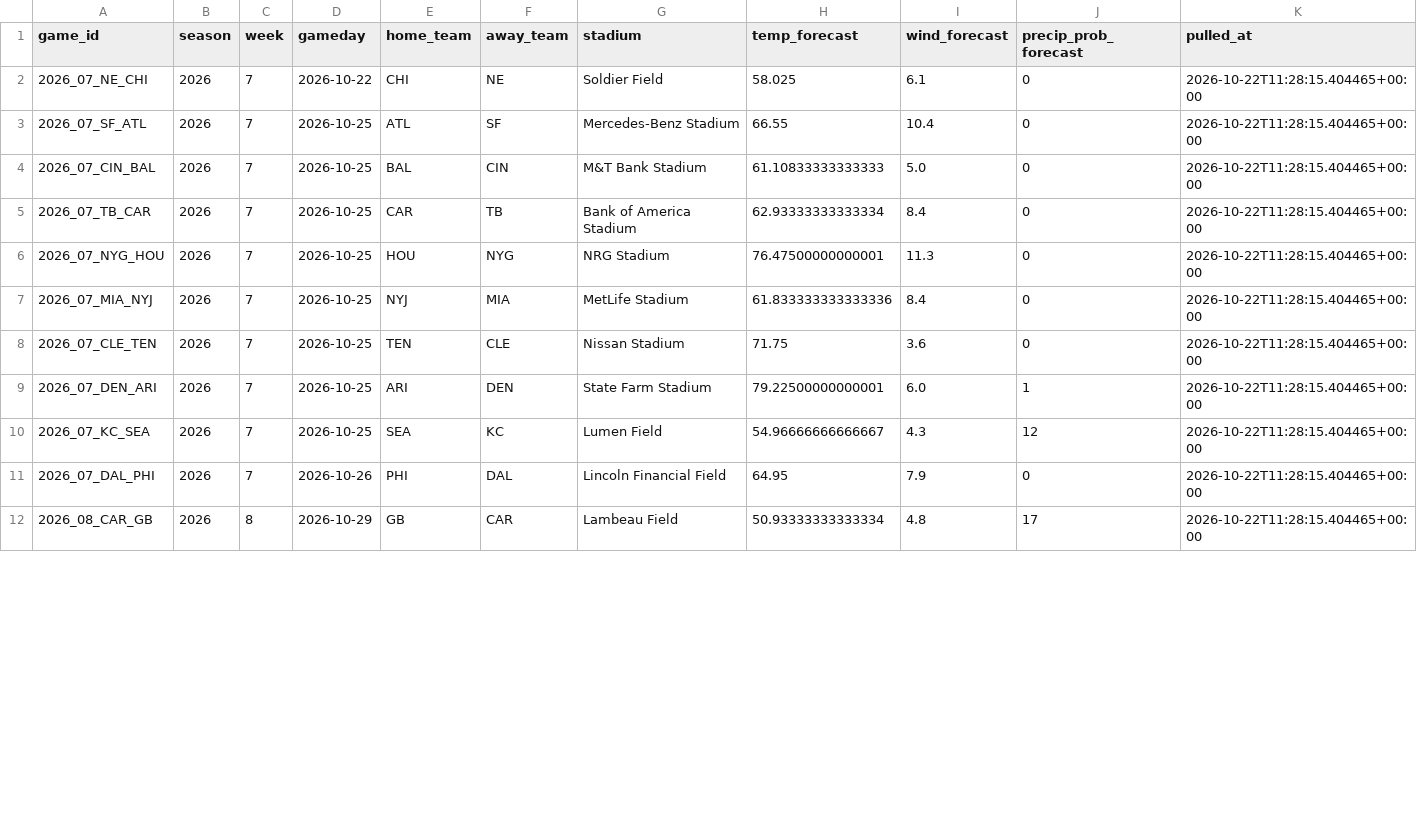
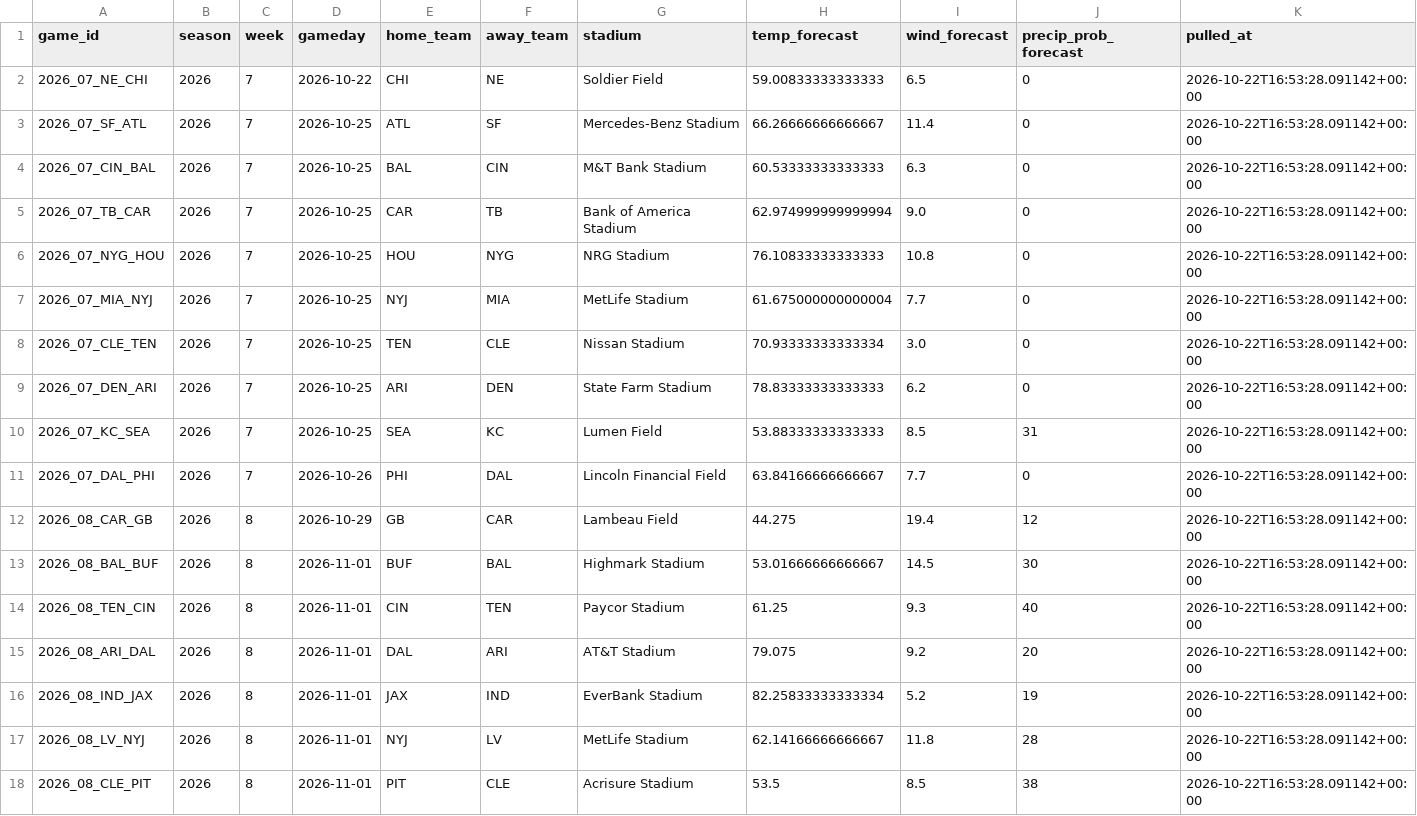
Before and after one commit to alexanderseaney-sketch/ParlayModel, a CSV file: data/raw/weather_forecast.csv, drawn as a sheet; only a part is shown; the diff covers the shown part only.

```diff
--- a/data/raw/weather_forecast.csv
+++ b/data/raw/weather_forecast.csv
@@ -1,12 +1,18 @@
 game_id,season,week,gameday,home_team,away_team,stadium,temp_forecast,wind_forecast,precip_prob_forecast,pulled_at
-2026_07_NE_CHI,2026,7,2026-10-22,CHI,NE,Soldier Field,58.025,6.1,0,2026-10-22T11:28:15.404465+00:00
-2026_07_SF_ATL,2026,7,2026-10-25,ATL,SF,Mercedes-Benz Stadium,66.55,10.4,0,2026-10-22T11:28:15.404465+00:00
-2026_07_CIN_BAL,2026,7,2026-10-25,BAL,CIN,M&T Bank Stadium,61.10833333333333,5.0,0,2026-10-22T11:28:15.404465+00:00
-2026_07_TB_CAR,2026,7,2026-10-25,CAR,TB,Bank of America Stadium,62.93333333333334,8.4,0,2026-10-22T11:28:15.404465+00:00
-2026_07_NYG_HOU,2026,7,2026-10-25,HOU,NYG,NRG Stadium,76.47500000000001,11.3,0,2026-10-22T11:28:15.404465+00:00
-2026_07_MIA_NYJ,2026,7,2026-10-25,NYJ,MIA,MetLife Stadium,61.833333333333336,8.4,0,2026-10-22T11:28:15.404465+00:00
-2026_07_CLE_TEN,2026,7,2026-10-25,TEN,CLE,Nissan Stadium,71.75,3.6,0,2026-10-22T11:28:15.404465+00:00
-2026_07_DEN_ARI,2026,7,2026-10-25,ARI,DEN,State Farm Stadium,79.22500000000001,6.0,1,2026-10-22T11:28:15.404465+00:00
-2026_07_KC_SEA,2026,7,2026-10-25,SEA,KC,Lumen Field,54.96666666666667,4.3,12,2026-10-22T11:28:15.404465+00:00
-2026_07_DAL_PHI,2026,7,2026-10-26,PHI,DAL,Lincoln Financial Field,64.95,7.9,0,2026-10-22T11:28:15.404465+00:00
-2026_08_CAR_GB,2026,8,2026-10-29,GB,CAR,Lambeau Field,50.93333333333334,4.8,17,2026-10-22T11:28:15.404465+00:00
+2026_07_NE_CHI,2026,7,2026-10-22,CHI,NE,Soldier Field,59.00833333333333,6.5,0,2026-10-22T16:53:28.091142+00:00
+2026_07_SF_ATL,2026,7,2026-10-25,ATL,SF,Mercedes-Benz Stadium,66.26666666666667,11.4,0,2026-10-22T16:53:28.091142+00:00
+2026_07_CIN_BAL,2026,7,2026-10-25,BAL,CIN,M&T Bank Stadium,60.53333333333333,6.3,0,2026-10-22T16:53:28.091142+00:00
+2026_07_TB_CAR,2026,7,2026-10-25,CAR,TB,Bank of America Stadium,62.974999999999994,9.0,0,2026-10-22T16:53:28.091142+00:00
+2026_07_NYG_HOU,2026,7,2026-10-25,HOU,NYG,NRG Stadium,76.10833333333333,10.8,0,2026-10-22T16:53:28.091142+00:00
+2026_07_MIA_NYJ,2026,7,2026-10-25,NYJ,MIA,MetLife Stadium,61.675000000000004,7.7,0,2026-10-22T16:53:28.091142+00:00
+2026_07_CLE_TEN,2026,7,2026-10-25,TEN,CLE,Nissan Stadium,70.93333333333334,3.0,0,2026-10-22T16:53:28.091142+00:00
+2026_07_DEN_ARI,2026,7,2026-10-25,ARI,DEN,State Farm Stadium,78.83333333333333,6.2,0,2026-10-22T16:53:28.091142+00:00
+2026_07_KC_SEA,2026,7,2026-10-25,SEA,KC,Lumen Field,53.88333333333333,8.5,31,2026-10-22T16:53:28.091142+00:00
+2026_07_DAL_PHI,2026,7,2026-10-26,PHI,DAL,Lincoln Financial Field,63.84166666666667,7.7,0,2026-10-22T16:53:28.091142+00:00
+2026_08_CAR_GB,2026,8,2026-10-29,GB,CAR,Lambeau Field,44.275,19.4,12,2026-10-22T16:53:28.091142+00:00
+2026_08_BAL_BUF,2026,8,2026-11-01,BUF,BAL,Highmark Stadium,53.01666666666667,14.5,30,2026-10-22T16:53:28.091142+00:00
+2026_08_TEN_CIN,2026,8,2026-11-01,CIN,TEN,Paycor Stadium,61.25,9.3,40,2026-10-22T16:53:28.091142+00:00
+2026_08_ARI_DAL,2026,8,2026-11-01,DAL,ARI,AT&T Stadium,79.075,9.2,20,2026-10-22T16:53:28.091142+00:00
+2026_08_IND_JAX,2026,8,2026-11-01,JAX,IND,EverBank Stadium,82.25833333333334,5.2,19,2026-10-22T16:53:28.091142+00:00
+2026_08_LV_NYJ,2026,8,2026-11-01,NYJ,LV,MetLife Stadium,62.14166666666667,11.8,28,2026-10-22T16:53:28.091142+00:00
+2026_08_CLE_PIT,2026,8,2026-11-01,PIT,CLE,Acrisure Stadium,53.5,8.5,38,2026-10-22T16:53:28.091142+00:00
```
Also changed, not shown: 1 added row and 20 edited cells elsewhere in this file, data/raw/footballguys_depth.csv, data/raw/nbcsports_news.csv, 16 other files.
